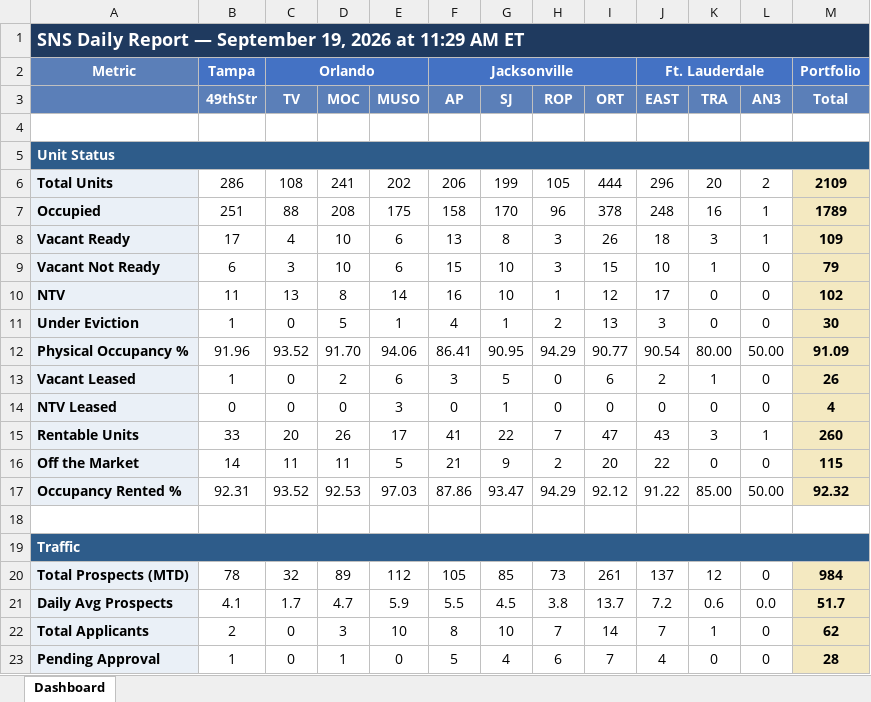
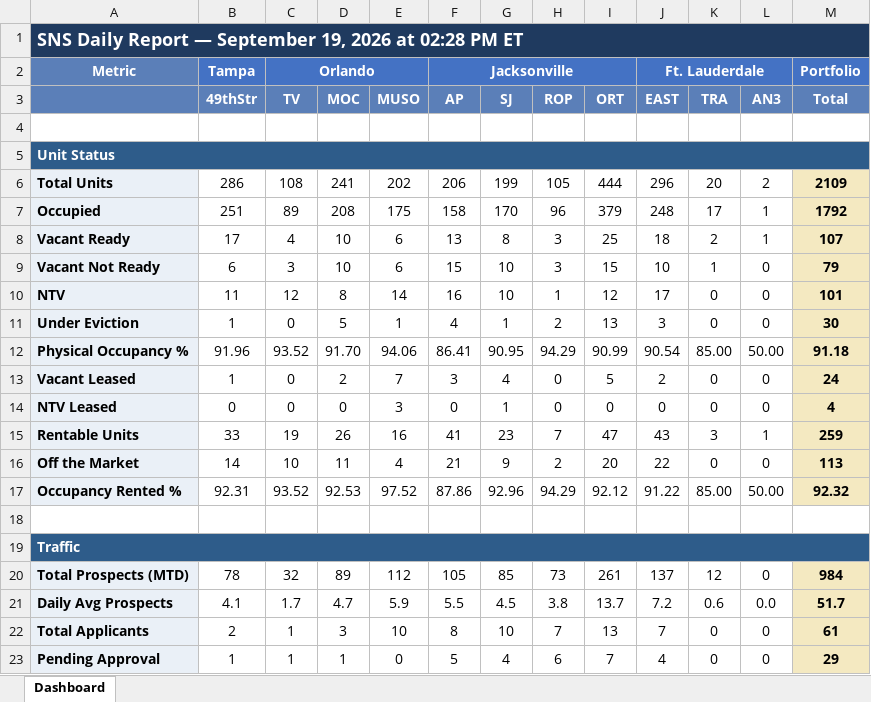
Before and after one commit to ymi-flowing/sns-daily-report, an Excel workbook: dashboard.xlsx, sheet Dashboard, drawn as a sheet; only a part is shown; values as stored, in another font and other column widths than the file's, no borders; the diff covers the shown part only; the diff names each change by its address in the sheet, - before the commit and + after, or states it on an @@ line.

```diff
--- a/dashboard.xlsx (sheet Dashboard)
+++ b/dashboard.xlsx (sheet Dashboard)
-A1: …2026 at 11:29 AM ET
+A1: …2026 at 02:28 PM ET
-C7 (TV): 88
+C7 (TV): 89
-I7 (ORT): 378
+I7 (ORT): 379
-K7 (TRA): 16
+K7 (TRA): 17
-M7 (Total): 1789
+M7 (Total): 1792
-I8 (ORT): 26
+I8 (ORT): 25
-K8 (TRA): 3
+K8 (TRA): 2
-M8 (Total): 109
+M8 (Total): 107
-C10 (TV): 13
+C10 (TV): 12
-M10 (Total): 102
+M10 (Total): 101
-I12 (ORT): 90.77
+I12 (ORT): 90.99
-K12 (TRA): 80.00
+K12 (TRA): 85.00
-M12 (Total): 91.09
+M12 (Total): 91.18
-E13 (MUSO): 6
+E13 (MUSO): 7
-G13 (SJ): 5
+G13 (SJ): 4
-I13 (ORT): 6
+I13 (ORT): 5
-K13 (TRA): 1
+K13 (TRA): 0
-M13 (Total): 26
+M13 (Total): 24
-C15 (TV): 20
+C15 (TV): 19
-E15 (MUSO): 17
+E15 (MUSO): 16
-G15 (SJ): 22
+G15 (SJ): 23
-M15 (Total): 260
+M15 (Total): 259
-C16 (TV): 11
+C16 (TV): 10
-E16 (MUSO): 5
+E16 (MUSO): 4
-M16 (Total): 115
+M16 (Total): 113
-E17 (MUSO): 97.03
+E17 (MUSO): 97.52
-G17 (SJ): 93.47
+G17 (SJ): 92.96
-C22:C23 (TV): 0
+C22:C23 (TV): 1
-I22 (ORT): 14
+I22 (ORT): 13
-K22 (TRA): 1
+K22 (TRA): 0
-M22 (Total): 62
+M22 (Total): 61
-M23 (Total): 28
+M23 (Total): 29
```
Also changed, not shown: 69 edited cells elsewhere in this sheet, 1 other file.
